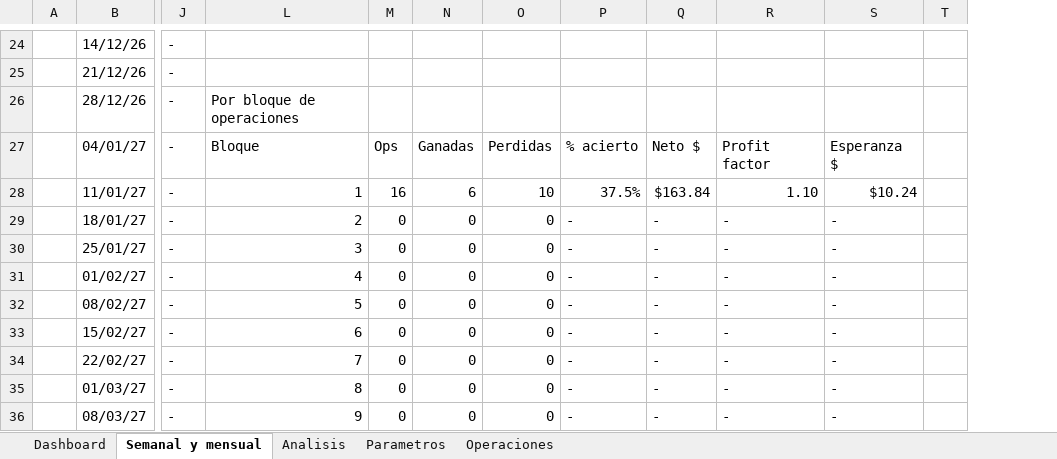
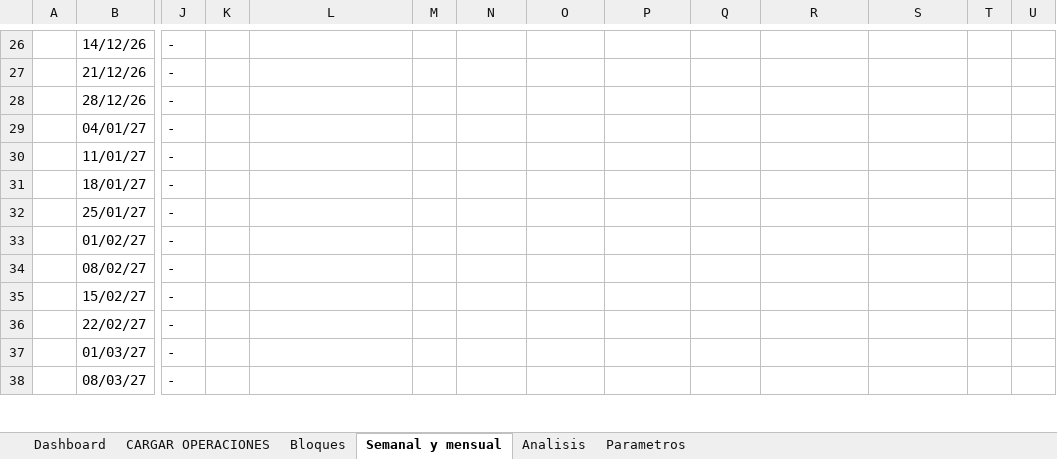
Before and after one commit to emiarburua-arch/mi-primer-proyecto, an Excel workbook: Sistema_MCL_desde_14-08-26.xlsx, sheet Semanal y mensual, drawn as a sheet; only a part is shown, gaps mark what is left out; values as stored, in another font and other column widths than the file's, no cell formats; charts and pictures and conditional formats not drawn; addresses are those after the commit; the diff covers the shown part only; the diff names each change by its address in the sheet, - before the commit and + after, or states it on an @@ line.

```diff
--- a/Sistema_MCL_desde_14-08-26.xlsx (sheet Semanal y mensual)
+++ b/Sistema_MCL_desde_14-08-26.xlsx (sheet Semanal y mensual)
-sheet tab: Operaciones
+sheet tab: CARGAR OPERACIONES
+sheet tab: Bloques
@@ column K unhidden, empty @@
+column U, empty
-L28: Por bloque de operaciones
+L28: (empty)
-L29: Bloque
+L29: (empty)
-M29: Ops
+M29: (empty)
-N29: Ganadas
+N29: (empty)
-O29: Perdidas
+O29: (empty)
-P29: % acierto
+P29: (empty)
-Q29: Neto $
+Q29: (empty)
-R29: Profit factor
+R29: (empty)
-S29: Esperanza $
+S29: (empty)
-L30: 1
+L30: (empty)
-M30: 16
+M30: (empty)
-N30: 6
+N30: (empty)
-O30: 10
+O30: (empty)
-P30: 37.5%
+P30: (empty)
-Q30: $163.84
+Q30: (empty)
-R30: 1.10
+R30: (empty)
-S30: $10.24
+S30: (empty)
-L31: 2
+L31: (empty)
-M31:M38: 0
+M31:M38: (empty)
-N31:N38: 0
+N31:N38: (empty)
-O31:O38: 0
+O31:O38: (empty)
-P31:P38: -
+P31:P38: (empty)
-Q31:Q38: -
+Q31:Q38: (empty)
-R31:R38: -
+R31:R38: (empty)
-S31:S38: -
+S31:S38: (empty)
-L32: 3
+L32: (empty)
-L33: 4
+L33: (empty)
-L34: 5
+L34: (empty)
-L35: 6
+L35: (empty)
-L36: 7
+L36: (empty)
-L37: 8
+L37: (empty)
-L38: 9
+L38: (empty)
```
Also changed, not shown: 2 added rows, 13 edited cells and merged cells elsewhere in this sheet, sheet Dashboard, sheet Parametros, sheet Analisis, cell formats, formulas that keep their value, charts or pictures.
